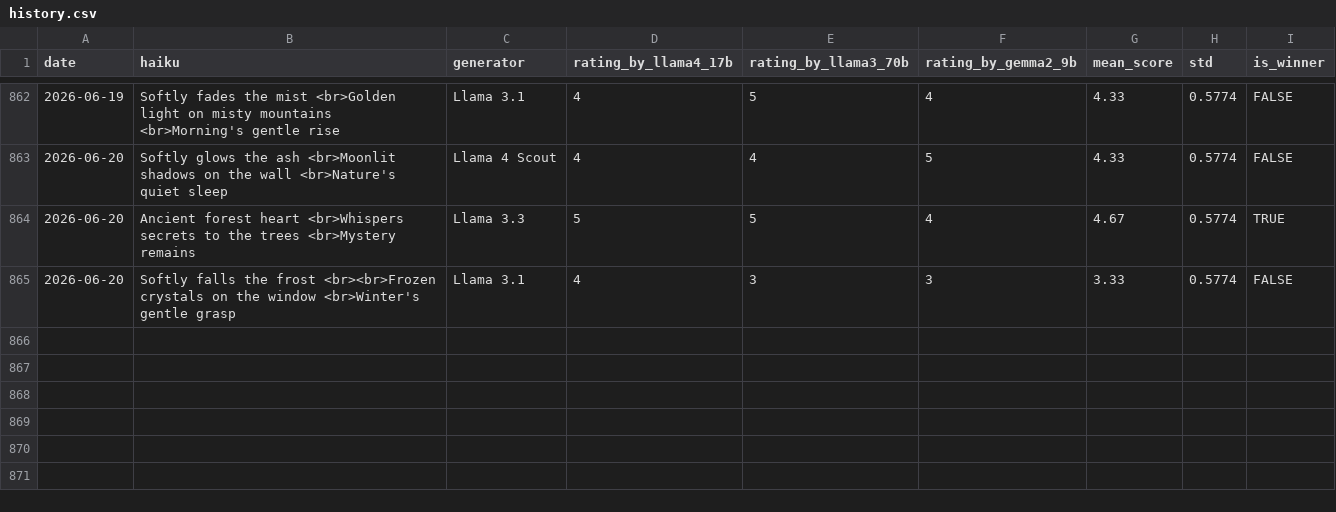
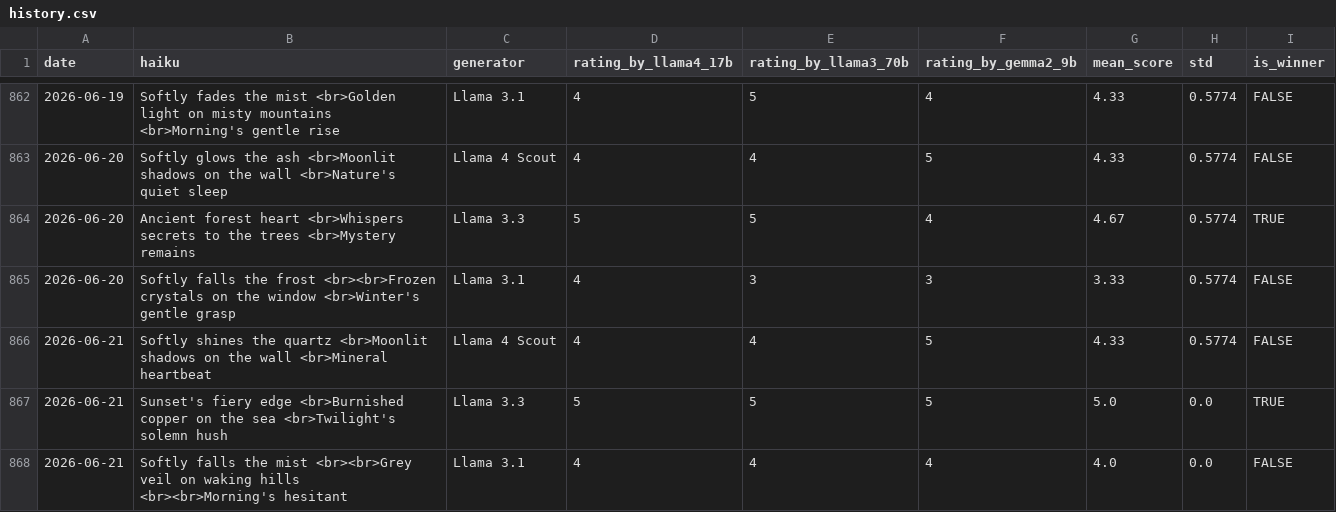
Before and after one commit to abeljohny/abeljohny, a CSV file: assets/history.csv, drawn as a sheet; only a part is shown, gaps mark what is left out.

```diff
--- a/assets/history.csv
+++ b/assets/history.csv
@@ -865 +865,4 @@ date,haiku,generator,rating_by_llama4_17b,rating_by_llama3_70b,rating_by_gemma2_
 2026-06-20,Softly falls the frost <br><br>Frozen crystals on the window <br>Winter's gentle grasp,Llama 3.1,4,3,3,3.33,0.5774,FALSE
+2026-06-21,Softly shines the quartz  <br>Moonlit shadows on the wall  <br>Mineral heartbeat,Llama 4 Scout,4,4,5,4.33,0.5774,FALSE
+2026-06-21,Sunset's fiery edge <br>Burnished copper on the sea <br>Twilight's solemn hush,Llama 3.3,5,5,5,5.0,0.0,TRUE
+2026-06-21,Softly falls the mist <br><br>Grey veil on waking hills <br><br>Morning's hesitant,Llama 3.1,4,4,4,4.0,0.0,FALSE
```
Also changed, not shown: 2 other files.
